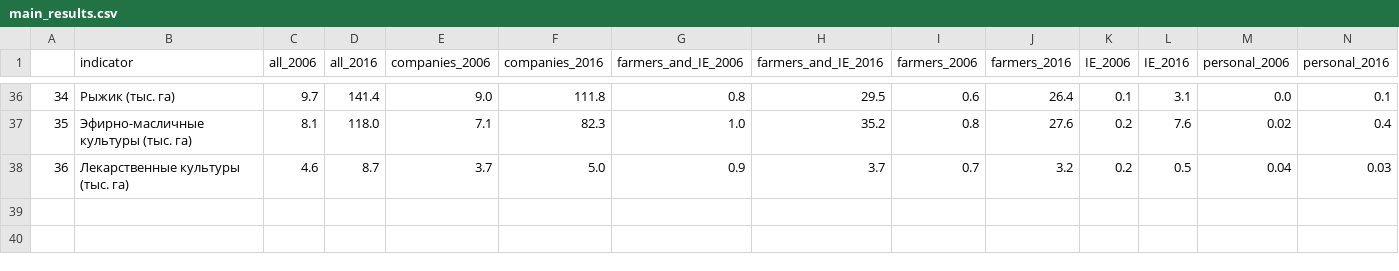
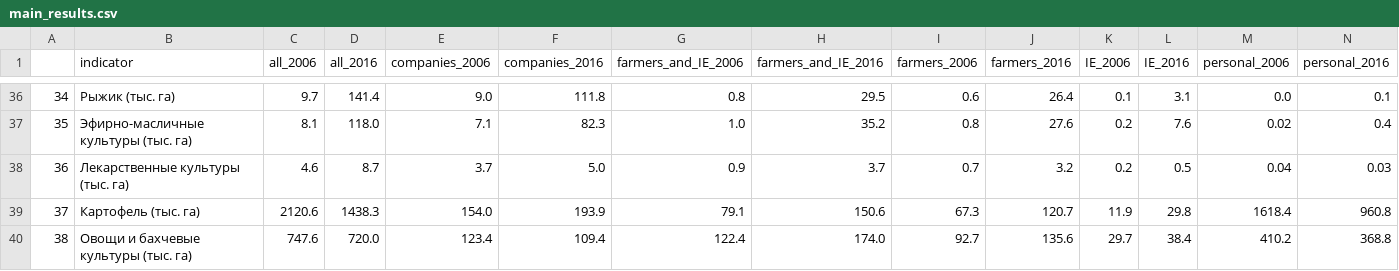
Before and after one commit to bakunobu/Russian_Agricultural_data, a CSV file: main_results.csv, drawn as a sheet; only a part is shown, gaps mark what is left out; rows hold the shown columns only; the diff names each change by its address in the sheet, - before the commit and + after, or states it on an @@ line.

Commit message:
and potato

```diff
--- a/main_results.csv
+++ b/main_results.csv
+row 39: 37 | Картофель (тыс. га) | 2120.6 | 1438.3 | 154.0 | 193.9 | 79.1 | 150.6 | 67.3 | 120.7 | 11.9 | 29.8 | 1618.4 | 960.8
+row 40: 38 | Овощи и бахчевые культуры (тыс. га) | 747.6 | 720.0 | 123.4 | 109.4 | 122.4 | 174.0 | 92.7 | 135.6 | 29.7 | 38.4 | 410.2 | 368.8
```
